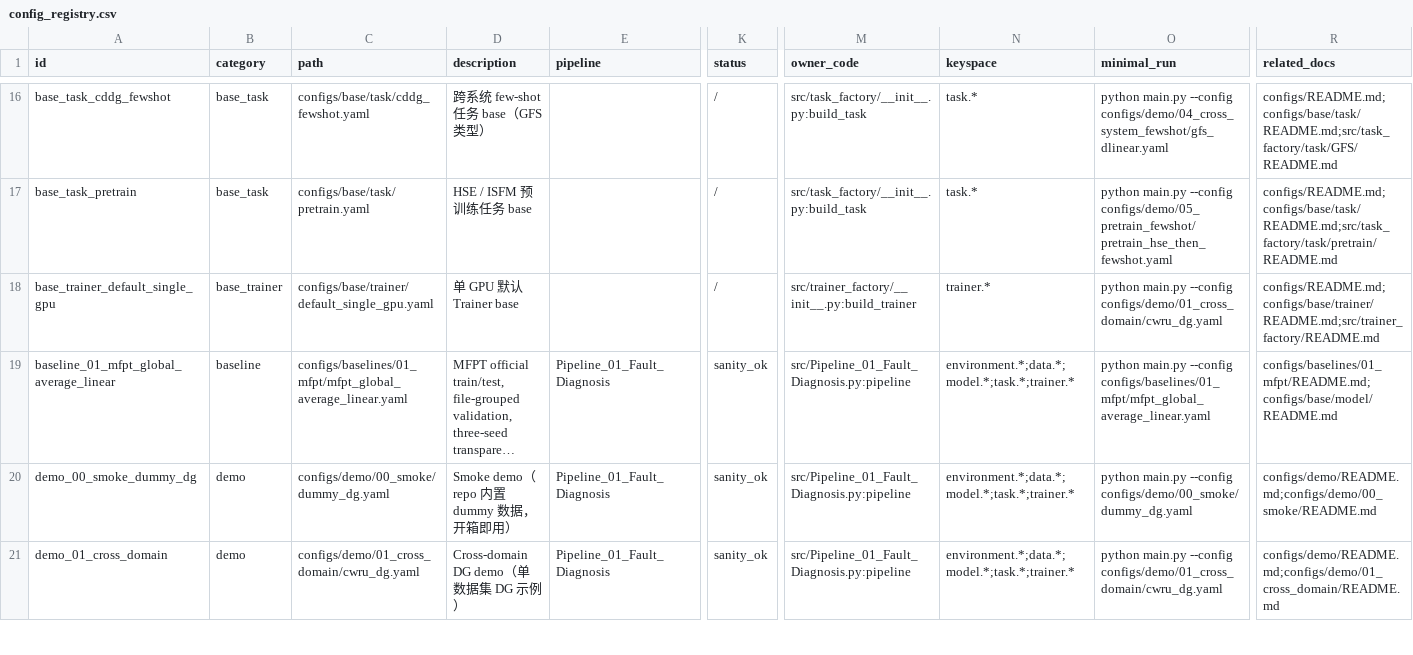
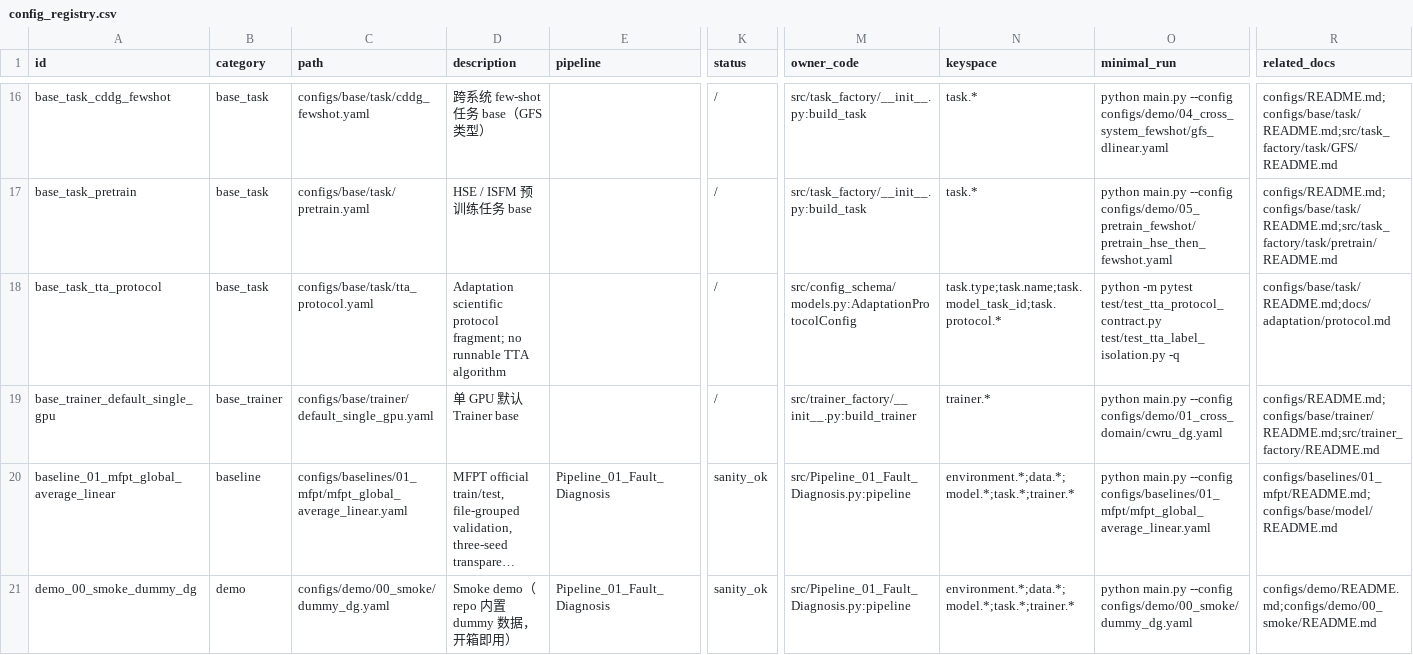
Before and after one commit to PHMbench/PHM-Vibench, a CSV file: configs/config_registry.csv, drawn as a sheet; only a part is shown, gaps mark what is left out; the shorter side is filled out with more unchanged rows; long unchanged cells end in …; rows hold the shown columns only; the diff names each change by its address in the sheet, - before the commit and + after, or states it on an @@ line.

Commit message:
docs(config): register TTA protocol base fragment

```diff
--- a/configs/config_registry.csv
+++ b/configs/config_registry.csv
+row 18: base_task_tta_protocol | base_task | configs/base/task/tta_protocol.yaml | Adaptation scientific protocol fragment; no runnable TTA algorithm |  | / | src/config_schema/models.py:AdaptationProtocolConfig | task.type;task.name;task.model_task_id;task.protocol.* | python -m pytest test/test_tta_protocol_contract.py test/test_tta_label_isolation.py -q | configs/base/task/README.md;docs/adaptation/protocol.md
```
